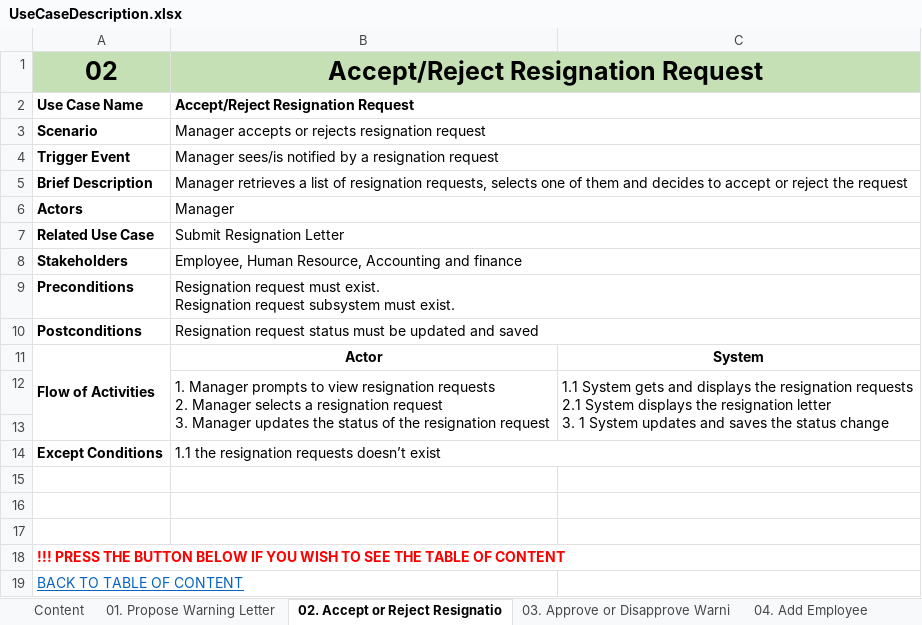
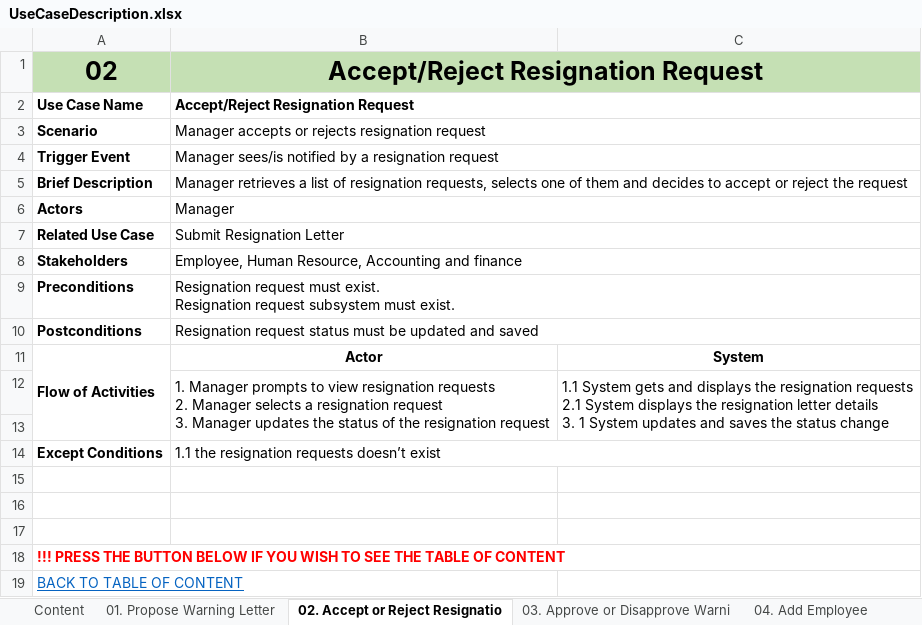
Before and after one commit to KevinChristian30/Stuck-in-the-Movie, an Excel workbook: Analysis/UseCaseDescription.xlsx, sheet 02. Accept or Reject Resignatio, drawn as a sheet; values as stored, in another font and other column widths than the file's, no borders; ↵ is a line break in a cell; the diff names each change by its address in the sheet, - before the commit and + after, or states it on an @@ line.

```diff
--- a/Analysis/UseCaseDescription.xlsx (sheet 02. Accept or Reject Resignatio)
+++ b/Analysis/UseCaseDescription.xlsx (sheet 02. Accept or Reject Resignatio)
-C12: …resignation letter ↵ 3. 1…
+C12: …resignation letter details ↵ 3. 1…
```
Also changed, not shown: sheet 03. Approve or Disapprove Warni, 1 other file.
